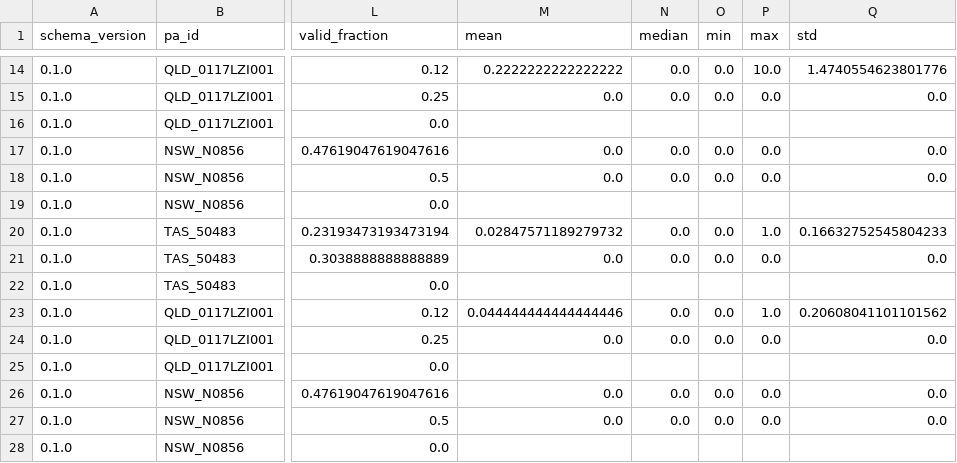
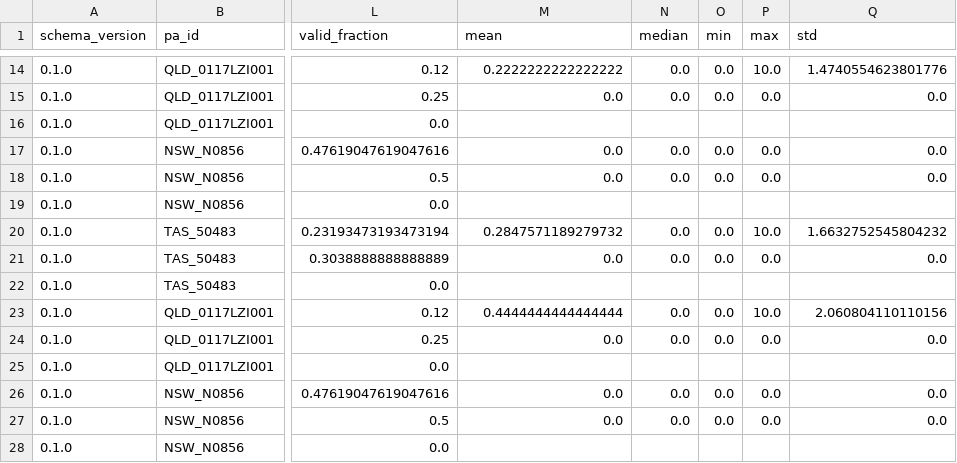
Before and after one commit to BWBrook/dsipa-dev, a CSV file: data/processed/pa_edge_profiles_smoketest_v0_1_0.csv, drawn as a sheet; only a part is shown, gaps mark what is left out; the diff names each change by its address in the sheet, - before the commit and + after, or states it on an @@ line.

```diff
--- a/data/processed/pa_edge_profiles_smoketest_v0_1_0.csv
+++ b/data/processed/pa_edge_profiles_smoketest_v0_1_0.csv
-M20 (mean): 0.02847571189279732
+M20 (mean): 0.2847571189279732
-P20 (max): 1.0
+P20 (max): 10.0
-Q20 (std): 0.16632752545804233
+Q20 (std): 1.6632752545804232
-M23 (mean): 0.044444444444444446
+M23 (mean): 0.4444444444444444
-P23 (max): 1.0
+P23 (max): 10.0
-Q23 (std): 0.20608041101101562
+Q23 (std): 2.060804110110156
```
Also changed, not shown: data/processed/pa_radiance_buffers_smoketest_v0_1_0.csv, 43 other files.
